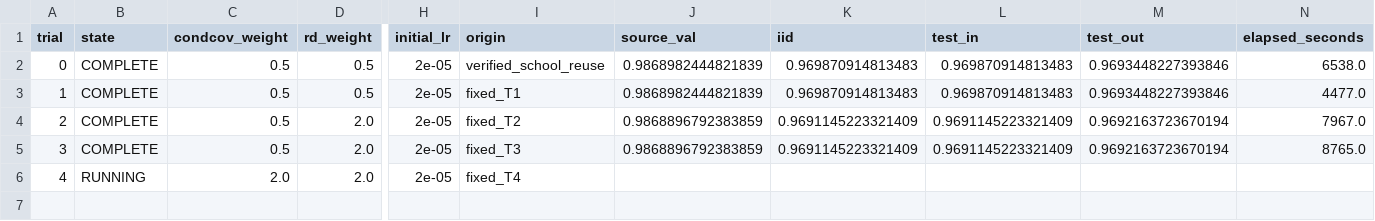
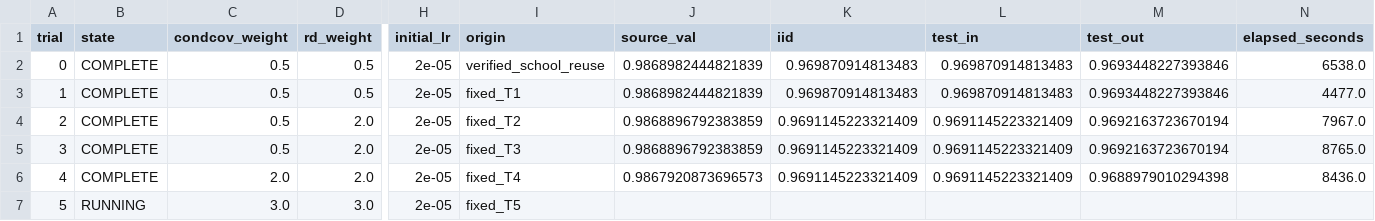
Before and after one commit to r97993346-design/DCCL-3Source-DomainNet, a CSV file: pacs_fixed6_tpe_prompt_rd3_condcov3_20261127/trials_summary.csv, drawn as a sheet; only a part is shown, gaps mark what is left out; rows hold the shown columns only; the diff names each change by its address in the sheet, - before the commit and + after, or states it on an @@ line.

```diff
--- a/pacs_fixed6_tpe_prompt_rd3_condcov3_20261127/trials_summary.csv
+++ b/pacs_fixed6_tpe_prompt_rd3_condcov3_20261127/trials_summary.csv
-B6 (state): RUNNING
+B6 (state): COMPLETE
-J6 (source_val): (empty)
+J6 (source_val): 0.9867920873696573
-K6 (iid): (empty)
+K6 (iid): 0.9691145223321409
-L6 (test_in): (empty)
+L6 (test_in): 0.9691145223321409
-M6 (test_out): (empty)
+M6 (test_out): 0.9688979010294398
-N6 (elapsed_seconds): (empty)
+N6 (elapsed_seconds): 8436.0
+row 7: 5 | RUNNING | 3.0 | 3.0 | 2e-05 | fixed_T5
```
Also changed, not shown: pacs_fixed6_tpe_prompt_rd3_condcov3_20261127/folds_summary.csv, 33 other files.
